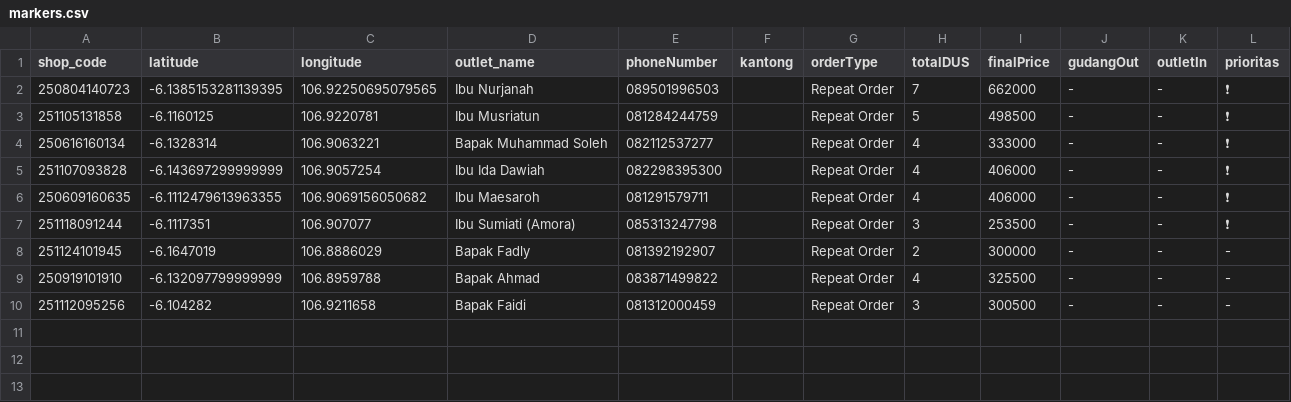
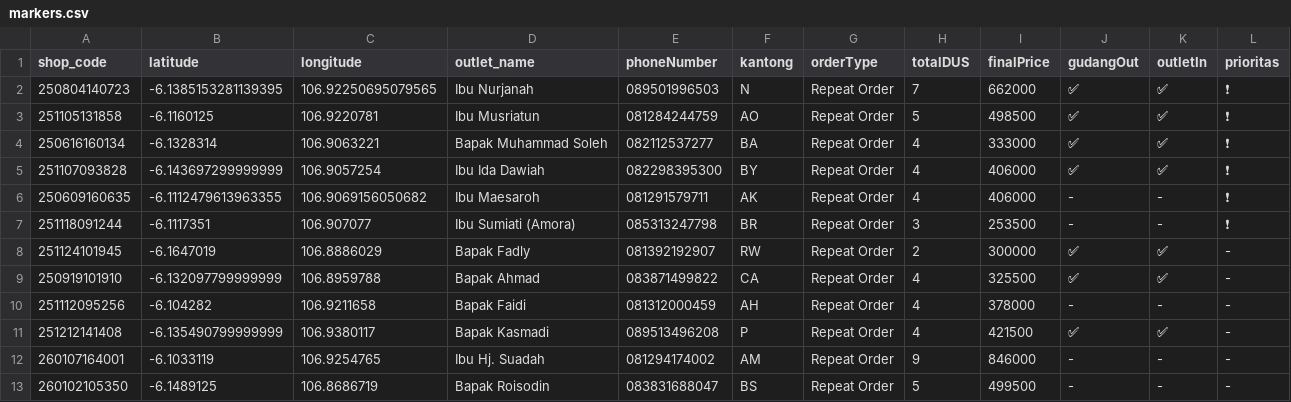
Before and after one commit to AlimanIrawan/indonesia-delivery-map-system, a CSV file: public/markers.csv, drawn as a sheet.

Commit message:
🚚 更新送货数据 - 2026/01/21

```diff
--- a/public/markers.csv
+++ b/public/markers.csv
@@ -1,10 +1,13 @@
 shop_code,latitude,longitude,outlet_name,phoneNumber,kantong,orderType,totalDUS,finalPrice,gudangOut,outletIn,prioritas
-250804140723,-6.1385153281139395,106.92250695079565,"Ibu Nurjanah","089501996503","","Repeat Order","7","662000","-","-","❗"
-251105131858,-6.1160125,106.9220781,"Ibu Musriatun","081284244759","","Repeat Order","5","498500","-","-","❗"
-250616160134,-6.1328314,106.9063221,"Bapak Muhammad Soleh","082112537277","","Repeat Order","4","333000","-","-","❗"
-251107093828,-6.143697299999999,106.9057254,"Ibu Ida Dawiah","082298395300","","Repeat Order","4","406000","-","-","❗"
-250609160635,-6.1112479613963355,106.9069156050682,"Ibu Maesaroh","081291579711","","Repeat Order","4","406000","-","-","❗"
-251118091244,-6.1117351,106.907077,"Ibu Sumiati (Amora)","085313247798","","Repeat Order","3","253500","-","-","❗"
-251124101945,-6.1647019,106.8886029,"Bapak Fadly","081392192907","","Repeat Order","2","300000","-","-","-"
-250919101910,-6.132097799999999,106.8959788,"Bapak Ahmad","083871499822","","Repeat Order","4","325500","-","-","-"
-251112095256,-6.104282,106.9211658,"Bapak Faidi","081312000459","","Repeat Order","3","300500","-","-","-"
+250804140723,-6.1385153281139395,106.92250695079565,"Ibu Nurjanah","089501996503","N","Repeat Order","7","662000","✅","✅","❗"
+251105131858,-6.1160125,106.9220781,"Ibu Musriatun","081284244759","AO","Repeat Order","5","498500","✅","✅","❗"
+250616160134,-6.1328314,106.9063221,"Bapak Muhammad Soleh","082112537277","BA","Repeat Order","4","333000","✅","✅","❗"
+251107093828,-6.143697299999999,106.9057254,"Ibu Ida Dawiah","082298395300","BY","Repeat Order","4","406000","✅","✅","❗"
+250609160635,-6.1112479613963355,106.9069156050682,"Ibu Maesaroh","081291579711","AK","Repeat Order","4","406000","-","-","❗"
+251118091244,-6.1117351,106.907077,"Ibu Sumiati (Amora)","085313247798","BR","Repeat Order","3","253500","-","-","❗"
+251124101945,-6.1647019,106.8886029,"Bapak Fadly","081392192907","RW","Repeat Order","2","300000","✅","✅","-"
+250919101910,-6.132097799999999,106.8959788,"Bapak Ahmad","083871499822","CA","Repeat Order","4","325500","✅","✅","-"
+251112095256,-6.104282,106.9211658,"Bapak Faidi","081312000459","AH","Repeat Order","4","378000","-","-","-"
+251212141408,-6.135490799999999,106.9380117,"Bapak Kasmadi","089513496208","P","Repeat Order","4","421500","✅","✅","-"
+260107164001,-6.1033119,106.9254765,"Ibu Hj. Suadah","081294174002","AM","Repeat Order","9","846000","-","-","-"
+260102105350,-6.1489125,106.8686719,"Bapak Roisodin","083831688047","BS","Repeat Order","5","499500","-","-","-"
```
